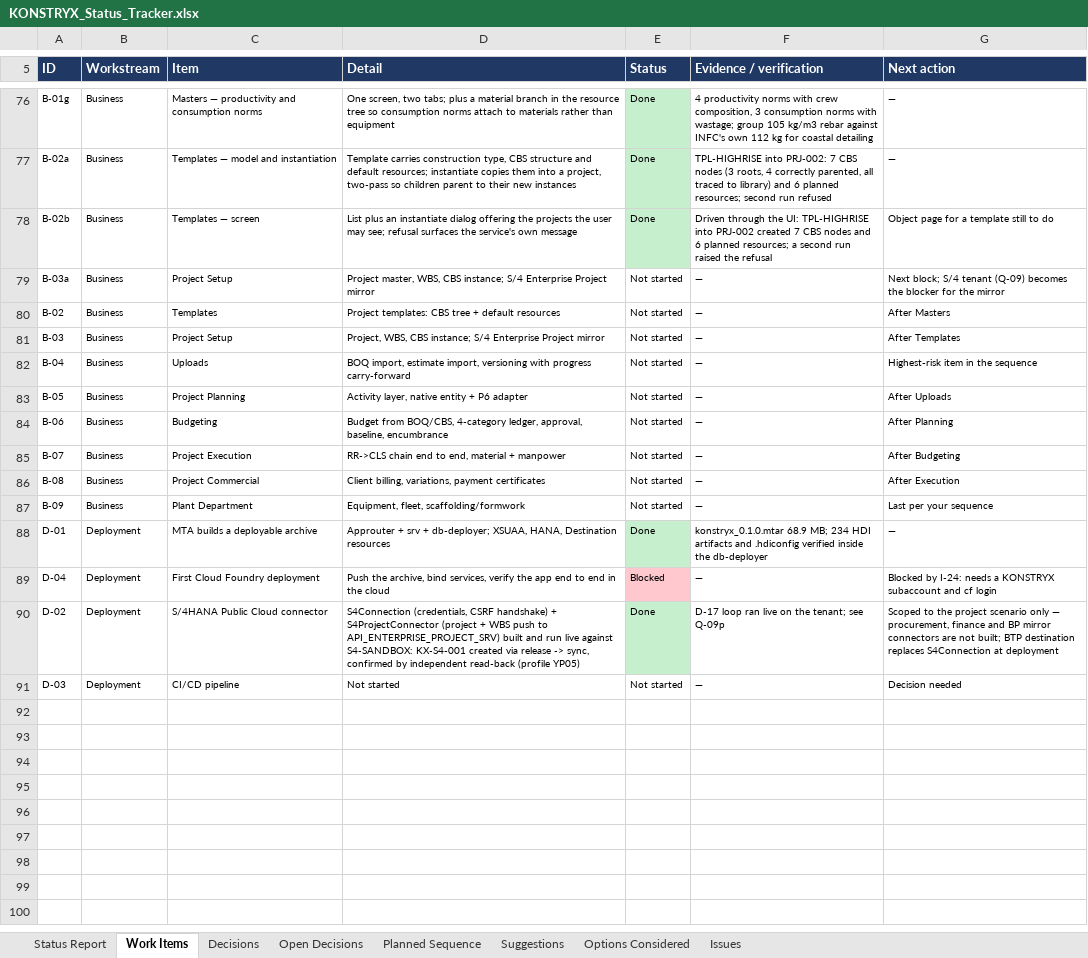
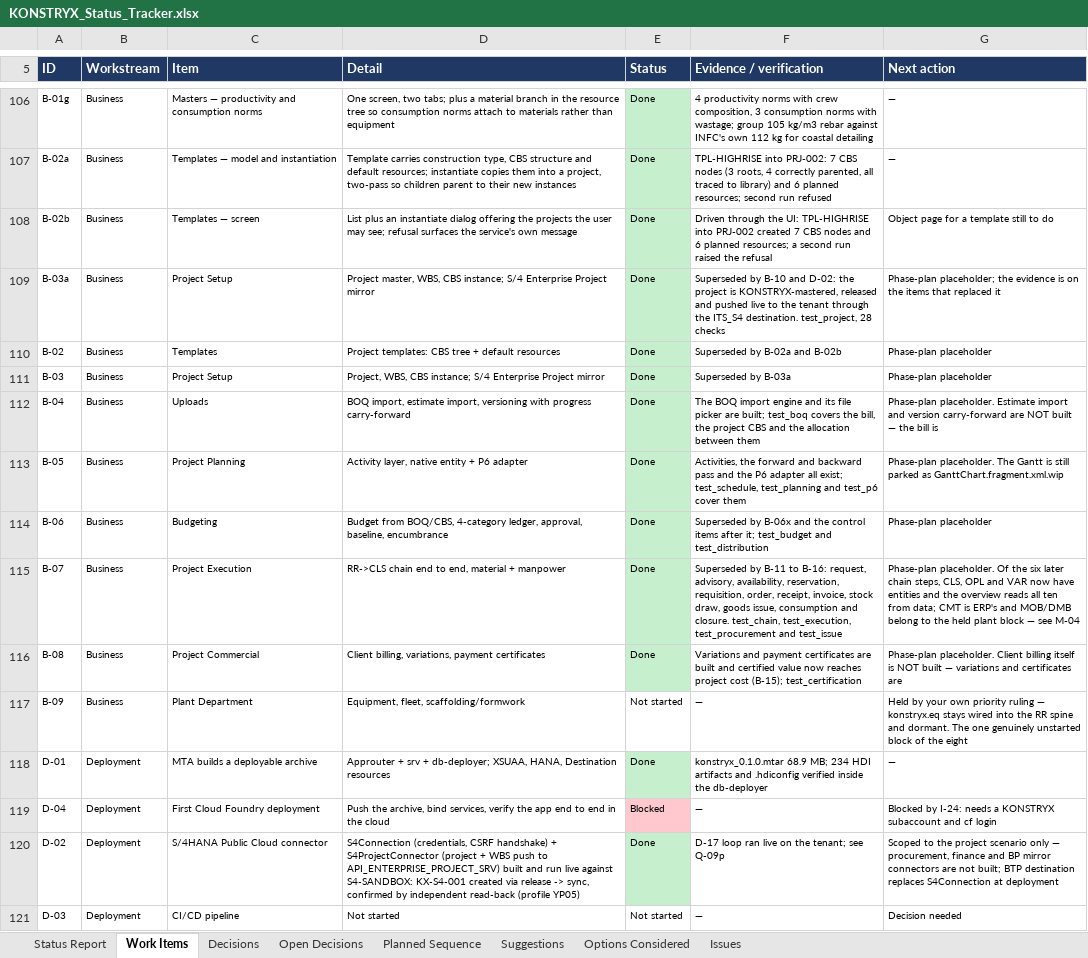
Before and after one commit to techmohdziya/KONSTRYX, an Excel workbook: KONSTRYX_Status_Tracker.xlsx, sheet Work Items, drawn as a sheet; only a part is shown, gaps mark what is left out; values as stored, in another font and other column widths than the file's, no borders; addresses are those after the commit; the diff covers the shown part only; the diff names each change by its address in the sheet, - before the commit and + after, or states it on an @@ line.

```diff
--- a/KONSTRYX_Status_Tracker.xlsx (sheet Work Items)
+++ b/KONSTRYX_Status_Tracker.xlsx (sheet Work Items)
-E109:E116 (Status): Not started
+E109:E116 (Status): Done
-E109:E116 fill: none
+E109:E116 fill: #C6EFCE
-F109 (Evidence / verification): —
+F109 (Evidence / verification): Superseded by B-10 and D-02: the project is KONSTRYX-mastered, released and pushed live to the tenant through the ITS_S4 destination. test_project, 28 checks
-G109 (Next action): Next block; S/4 tenant (Q-09) becomes the blocker for the mirror
+G109 (Next action): Phase-plan placeholder; the evidence is on the items that replaced it
-F110 (Evidence / verification): —
+F110 (Evidence / verification): Superseded by B-02a and B-02b
-G110 (Next action): After Masters
+G110 (Next action): Phase-plan placeholder
-F111 (Evidence / verification): —
+F111 (Evidence / verification): Superseded by B-03a
-G111 (Next action): After Templates
+G111 (Next action): Phase-plan placeholder
-F112 (Evidence / verification): —
+F112 (Evidence / verification): The BOQ import engine and its file picker are built; test_boq covers the bill, the project CBS and the allocation between them
-G112 (Next action): Highest-risk item in the sequence
+G112 (Next action): Phase-plan placeholder. Estimate import and version carry-forward are NOT built — the bill is
-F113 (Evidence / verification): —
+F113 (Evidence / verification): Activities, the forward and backward pass and the P6 adapter all exist; test_schedule, test_planning and test_p6 cover them
-G113 (Next action): After Uploads
+G113 (Next action): Phase-plan placeholder. The Gantt is still parked as GanttChart.fragment.xml.wip
-F114 (Evidence / verification): —
+F114 (Evidence / verification): Superseded by B-06x and the control items after it; test_budget and test_distribution
-G114 (Next action): After Planning
+G114 (Next action): Phase-plan placeholder
-F115 (Evidence / verification): —
+F115 (Evidence / verification): Superseded by B-11 to B-16: request, advisory, availability, reservation, requisition, order, receipt, invoice, stock draw, goods issue, consumption and closure. test_chain, test_execution, test_procurement and test_issue
-G115 (Next action): After Budgeting
+G115 (Next action): Phase-plan placeholder. Of the six later chain steps, CLS, OPL and VAR now have entities and the overview reads all ten from data; CMT is ERP's and MOB/DMB belong to the held plant block — see M-04
-F116 (Evidence / verification): —
+F116 (Evidence / verification): Variations and payment certificates are built and certified value now reaches project cost (B-15); test_certification
-G116 (Next action): After Execution
+G116 (Next action): Phase-plan placeholder. Client billing itself is NOT built — variations and certificates are
-G117 (Next action): Last per your sequence
+G117 (Next action): Held by your own priority ruling — konstryx.eq stays wired into the RR spine and dormant. The one genuinely unstarted block of the eight
```
Also changed, not shown: 34 added rows, 4 removed rows, 16 edited cells and cell formats elsewhere in this sheet, sheet Suggestions, sheet Issues, sheet Planned Sequence, sheet Open Decisions, sheet Status Report.
